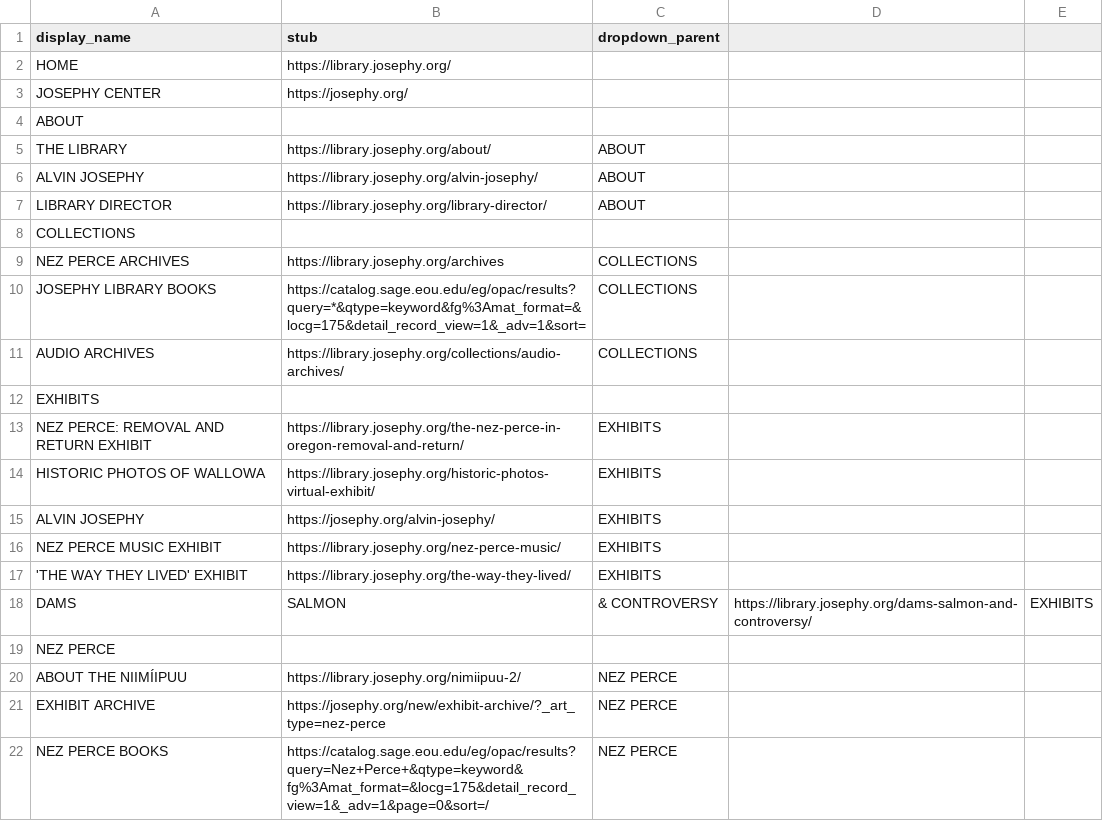
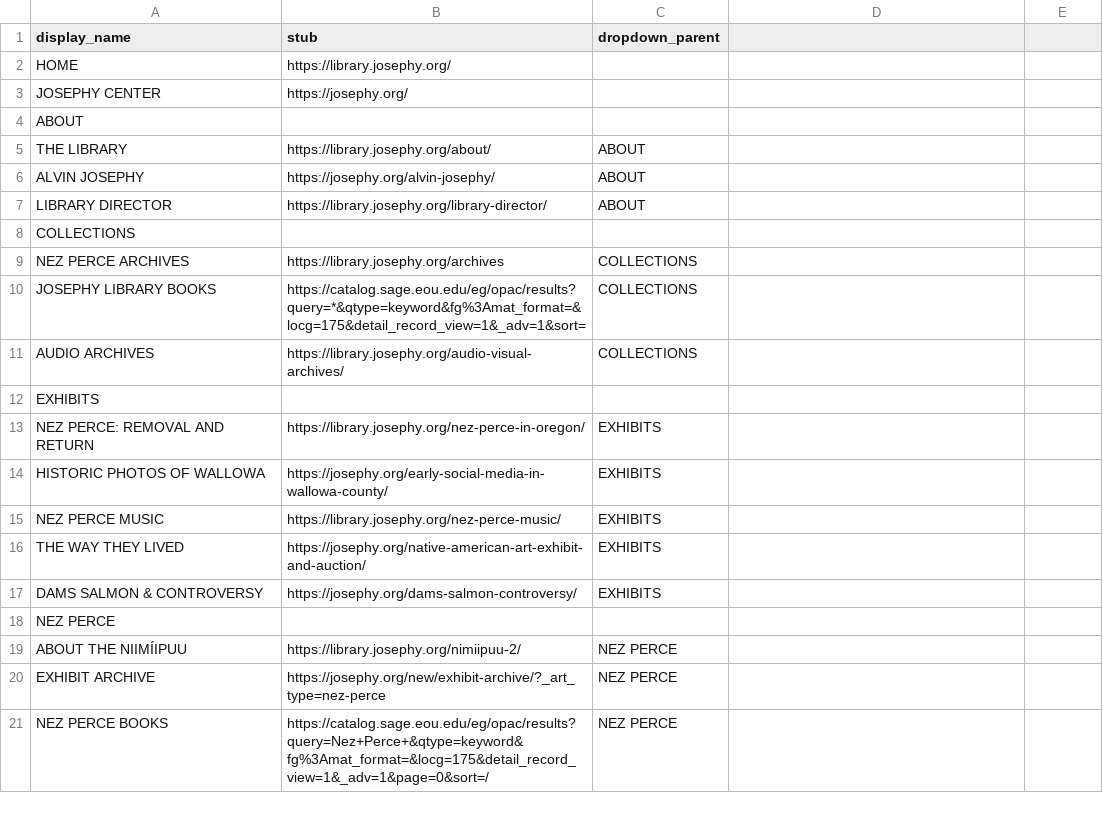
Before and after one commit to josephylibrary/annotatedjosephy, a CSV file: _data/config-library-nav.csv, drawn as a sheet; only a part is shown.

```diff
--- a/_data/config-library-nav.csv
+++ b/_data/config-library-nav.csv
@@ -5,3 +5,3 @@ ABOUT,,
 THE LIBRARY,https://library.josephy.org/about/,ABOUT
-ALVIN JOSEPHY,https://library.josephy.org/alvin-josephy/,ABOUT
+ALVIN JOSEPHY,https://josephy.org/alvin-josephy/,ABOUT
 LIBRARY DIRECTOR,https://library.josephy.org/library-director/,ABOUT
@@ -10,10 +10,9 @@ NEZ PERCE ARCHIVES,https://library.josephy.org/archives,COLLECTIONS
 JOSEPHY LIBRARY BOOKS,https://catalog.sage.eou.edu/eg/opac/results?query=*&qtype=keyword&fg%3Amat_format=&locg=175&detail_record_view=1&_adv=1&sort=,COLLECTIONS
-AUDIO ARCHIVES,https://library.josephy.org/collections/audio-archives/,COLLECTIONS
+AUDIO ARCHIVES,https://library.josephy.org/audio-visual-archives/,COLLECTIONS
 EXHIBITS,,
-NEZ PERCE: REMOVAL AND RETURN EXHIBIT,https://library.josephy.org/the-nez-perce-in-oregon-removal-and-return/,EXHIBITS
-HISTORIC PHOTOS OF WALLOWA,https://library.josephy.org/historic-photos-virtual-exhibit/,EXHIBITS
-ALVIN JOSEPHY,https://josephy.org/alvin-josephy/,EXHIBITS
-NEZ PERCE MUSIC EXHIBIT,https://library.josephy.org/nez-perce-music/,EXHIBITS
-'THE WAY THEY LIVED' EXHIBIT,https://library.josephy.org/the-way-they-lived/,EXHIBITS
-DAMS, SALMON, & CONTROVERSY,https://library.josephy.org/dams-salmon-and-controversy/,EXHIBITS
+NEZ PERCE: REMOVAL AND RETURN,https://library.josephy.org/nez-perce-in-oregon/,EXHIBITS
+HISTORIC PHOTOS OF WALLOWA,https://josephy.org/early-social-media-in-wallowa-county/,EXHIBITS
+NEZ PERCE MUSIC,https://library.josephy.org/nez-perce-music/,EXHIBITS
+THE WAY THEY LIVED,https://josephy.org/native-american-art-exhibit-and-auction/,EXHIBITS
+DAMS SALMON & CONTROVERSY,https://josephy.org/dams-salmon-controversy/,EXHIBITS
 NEZ PERCE,,
```
Also changed, not shown: 1 other file.
